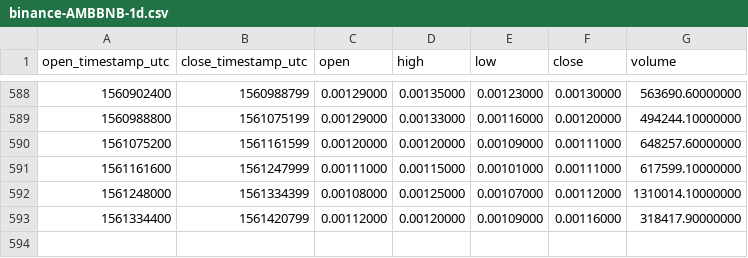
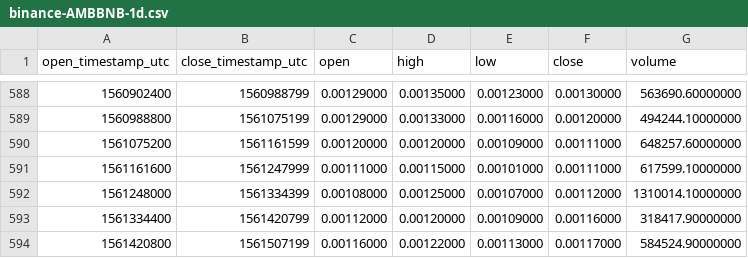
Before and after one commit to cryptobigbro/binance-AMBBNB, a CSV file: binance-AMBBNB-1d.csv, drawn as a sheet; only a part is shown, gaps mark what is left out; the diff names each change by its address in the sheet, - before the commit and + after, or states it on an @@ line.

Commit message:
Update OHLCV data.

```diff
--- a/binance-AMBBNB-1d.csv
+++ b/binance-AMBBNB-1d.csv
+row 594: 1561420800 | 1561507199 | 0.00116000 | 0.00122000 | 0.00113000 | 0.00117000 | 584524.90000000
```
Also changed, not shown: 1 other file.
